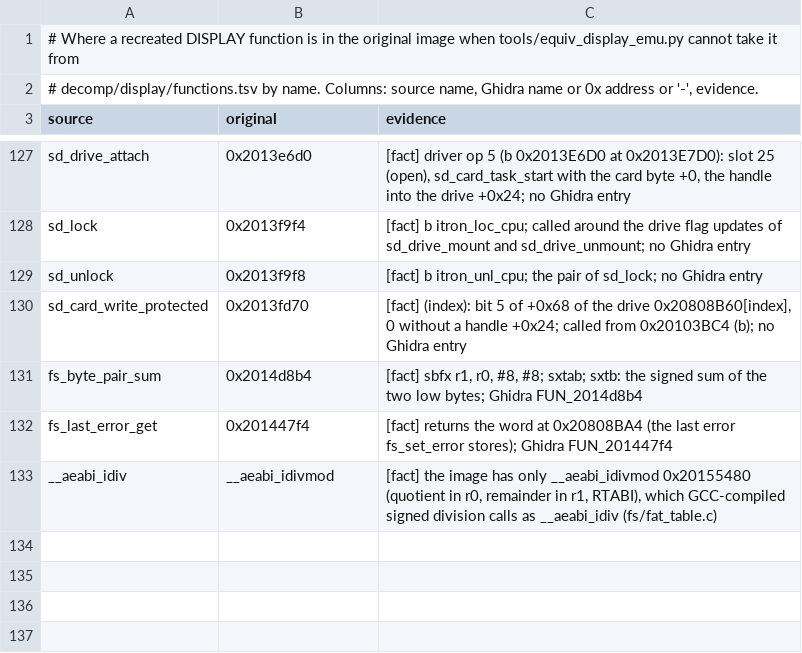
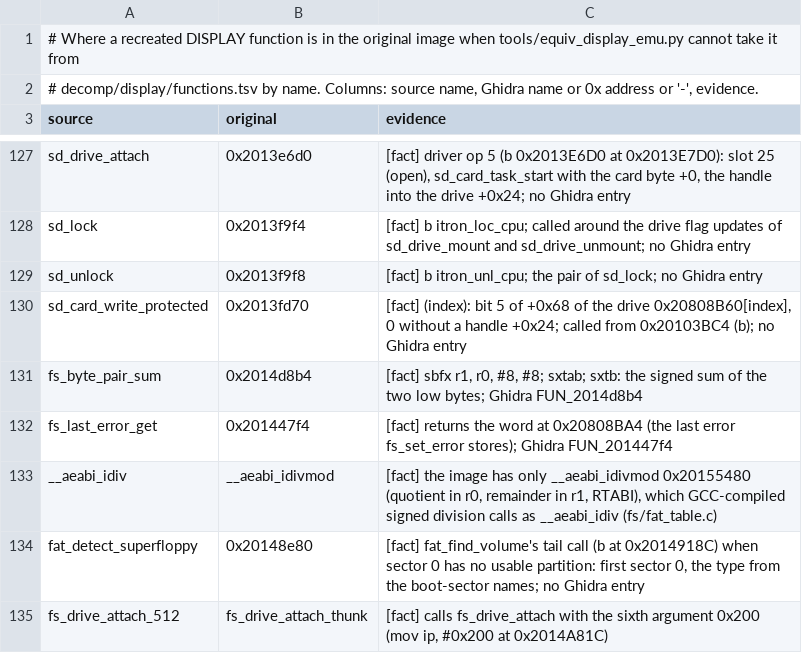
Before and after one commit to Reid-n0rc/FT-710_Firmware, a TSV file: src/display/aliases.tsv, drawn as a sheet; only a part is shown, gaps mark what is left out; the diff names each change by its address in the sheet, - before the commit and + after, or states it on an @@ line.

```diff
--- a/src/display/aliases.tsv
+++ b/src/display/aliases.tsv
+row 134: fat_detect_superfloppy | 0x20148e80 | [fact] fat_find_volume's tail call (b at 0x2014918C) when sector 0 has no usable partition: first sector 0, the type from the boot-sector names; no Ghidra entry
+row 135: fs_drive_attach_512 | fs_drive_attach_thunk | [fact] calls fs_drive_attach with the sixth argument 0x200 (mov ip, #0x200 at 0x2014A81C)
```
Also changed, not shown: src/display/data_symbols.tsv, 2 other files.
